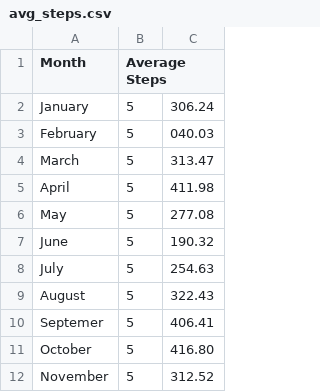
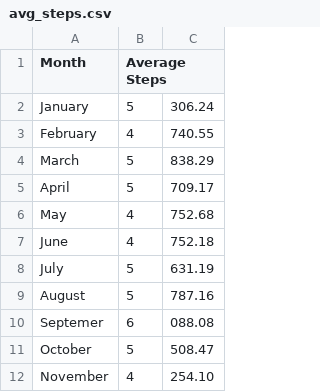
Before and after one commit to ALEXETZEL/readandwritefiles, a CSV file: avg_steps.csv, drawn as a sheet.

```diff
--- a/avg_steps.csv
+++ b/avg_steps.csv
@@ -2,11 +2,11 @@ Month, Average Steps
 January, 5,306.24
-February, 5,040.03
-March, 5,313.47
-April, 5,411.98
-May, 5,277.08
-June, 5,190.32
-July, 5,254.63
-August, 5,322.43
-Septemer, 5,406.41
-October, 5,416.80
-November, 5,312.52
+February, 4,740.55
+March, 5,838.29
+April, 5,709.17
+May, 4,752.68
+June, 4,752.18
+July, 5,631.19
+August, 5,787.16
+Septemer, 6,088.08
+October, 5,508.47
+November, 4,254.10
```
Also changed, not shown: 1 other file.
